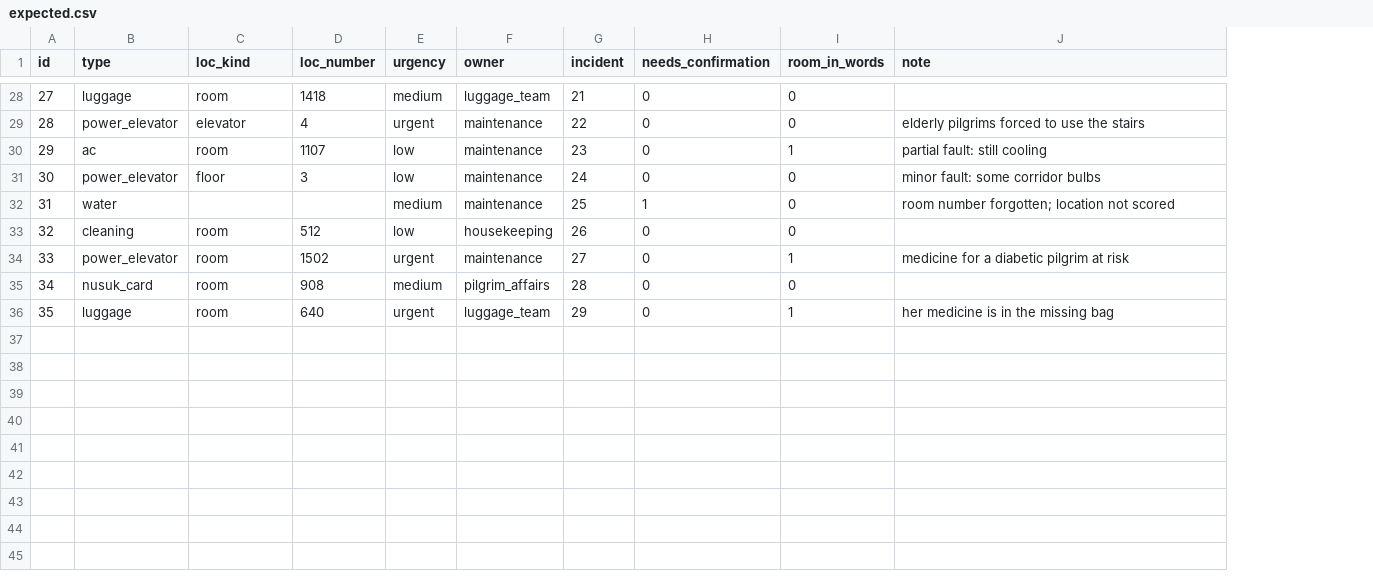
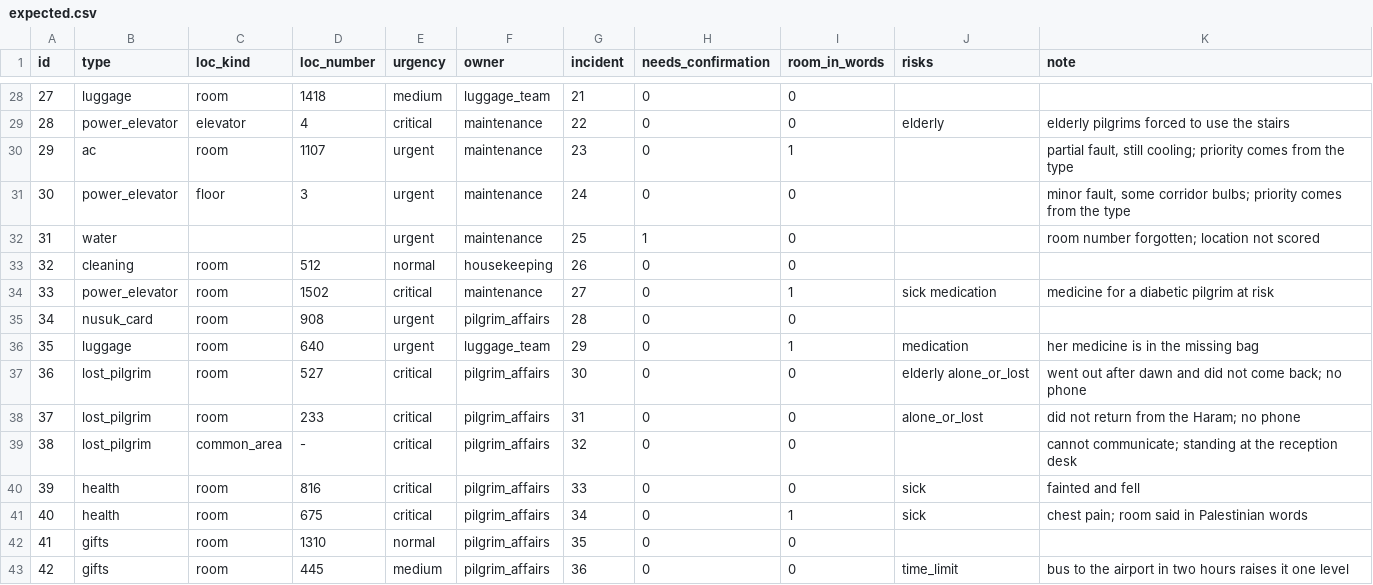
Before and after one commit to asemshelby-ops/rasd, a CSV file: data/expected.csv, drawn as a sheet; only a part is shown, gaps mark what is left out; addresses are those after the commit; the diff covers the shown part only; the diff names each change by its address in the sheet, - before the commit and + after, or states it on an @@ line.

```diff
--- a/data/expected.csv
+++ b/data/expected.csv
+column J (risks), rows 29-36: elderly |  |  |  |  | sick medication |  | medication
-E29 (urgency): urgent
+E29 (urgency): critical
-E30:E31 (urgency): low
+E30:E31 (urgency): urgent
-K30 (note): partial fault: still cooling
+K30 (note): partial fault, still cooling; priority comes from the type
-K31 (note): minor fault: some corridor bulbs
+K31 (note): minor fault, some corridor bulbs; priority comes from the type
-E32 (urgency): medium
+E32 (urgency): urgent
-E33 (urgency): low
+E33 (urgency): normal
-E34 (urgency): urgent
+E34 (urgency): critical
-E35 (urgency): medium
+E35 (urgency): urgent
+row 37: 36 | lost_pilgrim | room | 527 | critical | pilgrim_affairs | 30 | 0 | 0 | elderly alone_or_lost | went out after dawn and did not come back; no phone
+row 38: 37 | lost_pilgrim | room | 233 | critical | pilgrim_affairs | 31 | 0 | 0 | alone_or_lost | did not return from the Haram; no phone
+row 39: 38 | lost_pilgrim | common_area | - | critical | pilgrim_affairs | 32 | 0 | 0 |  | cannot communicate; standing at the reception desk
+row 40: 39 | health | room | 816 | critical | pilgrim_affairs | 33 | 0 | 0 | sick | fainted and fell
+row 41: 40 | health | room | 675 | critical | pilgrim_affairs | 34 | 0 | 1 | sick | chest pain; room said in Palestinian words
+row 42: 41 | gifts | room | 1310 | normal | pilgrim_affairs | 35 | 0 | 0
+row 43: 42 | gifts | room | 445 | medium | pilgrim_affairs | 36 | 0 | 0 | time_limit | bus to the airport in two hours raises it one level
```
Also changed, not shown: 19 edited cells elsewhere in this file, data/reports.csv, 14 other files.
